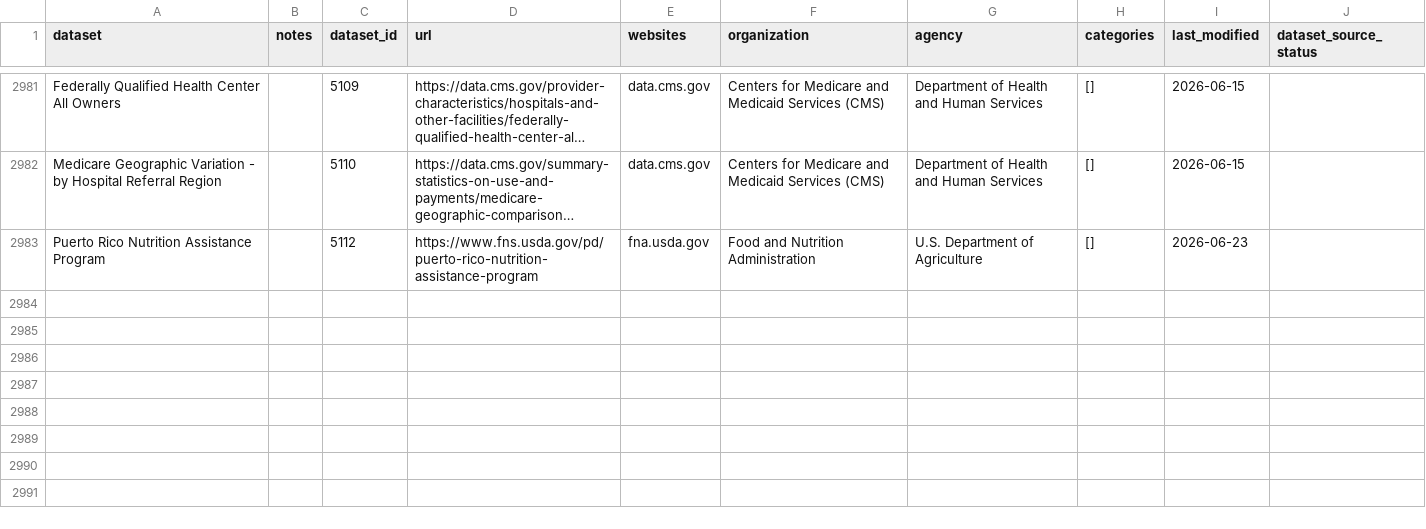
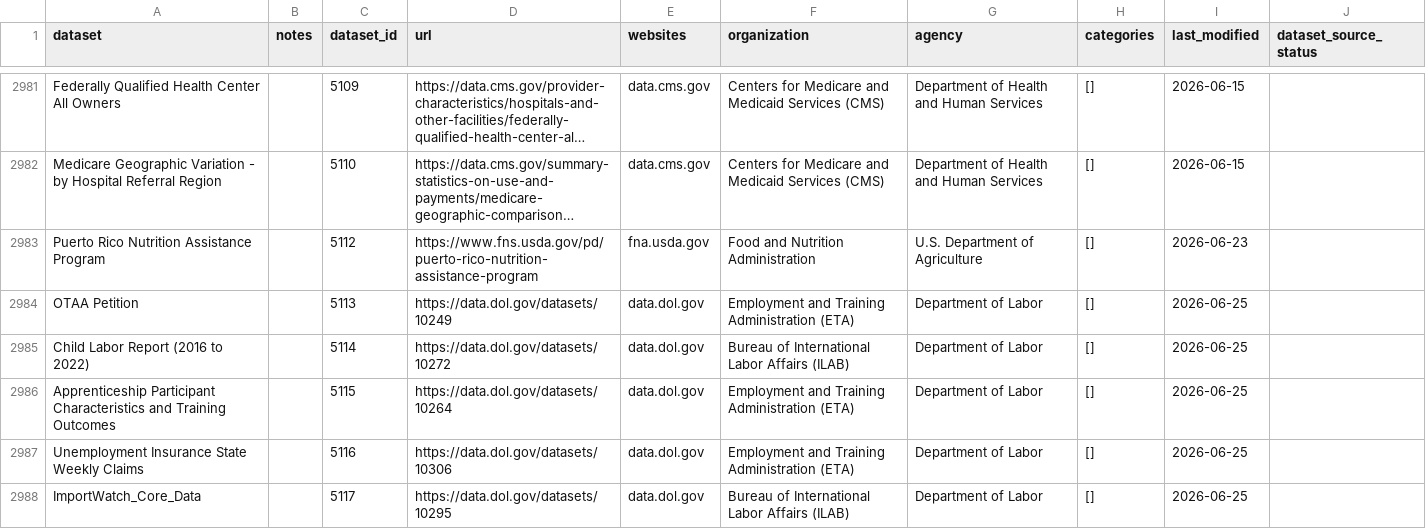
Before and after one commit to datarescueproject/portal, a CSV file: baserow_exports/datarescue_datasets.csv, drawn as a sheet; only a part is shown, gaps mark what is left out; long unchanged cells end in …; the diff names each change by its address in the sheet, - before the commit and + after, or states it on an @@ line.

```diff
--- a/baserow_exports/datarescue_datasets.csv
+++ b/baserow_exports/datarescue_datasets.csv
+row 2984: OTAA Petition |  | 5113 | https://data.dol.gov/datasets/10249 | data.dol.gov | Employment and Training Administration (ETA) | Department of Labor | [] | 2026-06-25
+row 2985: Child Labor Report (2016 to 2022) |  | 5114 | https://data.dol.gov/datasets/10272 | data.dol.gov | Bureau of International Labor Affairs (ILAB) | Department of Labor | [] | 2026-06-25
+row 2986: Apprenticeship Participant Characteristics and Training Outcomes |  | 5115 | https://data.dol.gov/datasets/10264 | data.dol.gov | Employment and Training Administration (ETA) | Department of Labor | [] | 2026-06-25
+row 2987: Unemployment Insurance State Weekly Claims |  | 5116 | https://data.dol.gov/datasets/10306 | data.dol.gov | Employment and Training Administration (ETA) | Department of Labor | [] | 2026-06-25
+row 2988: ImportWatch_Core_Data |  | 5117 | https://data.dol.gov/datasets/10295 | data.dol.gov | Bureau of International Labor Affairs (ILAB) | Department of Labor | [] | 2026-06-25
```
Also changed, not shown: 1 other file.
